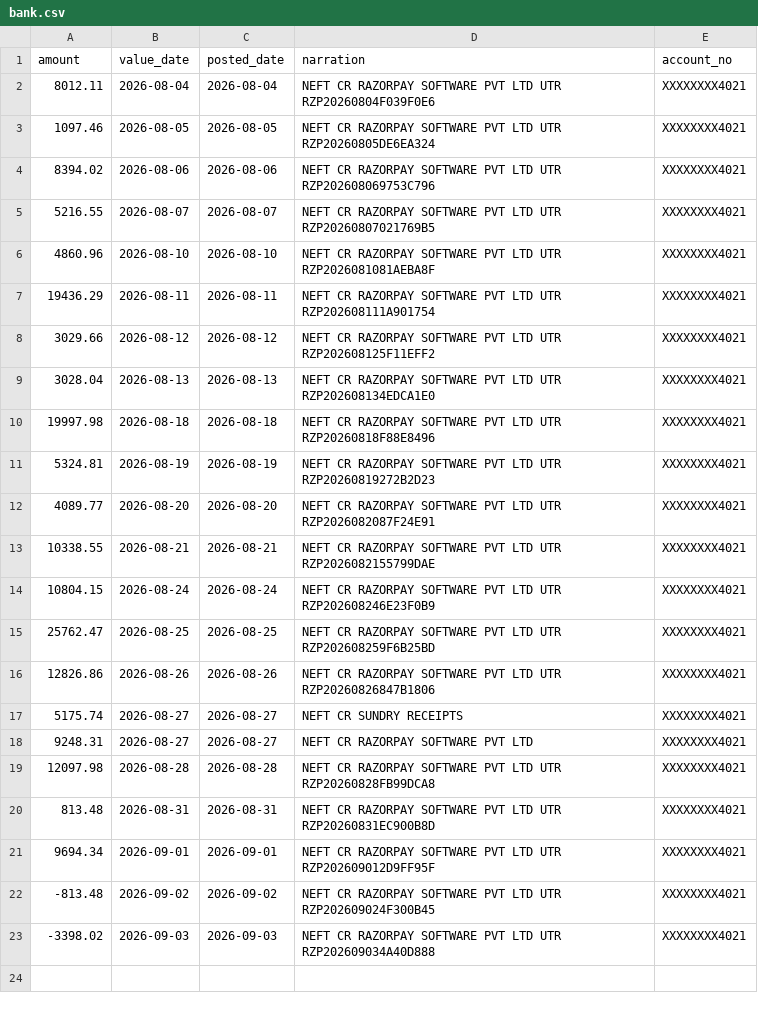
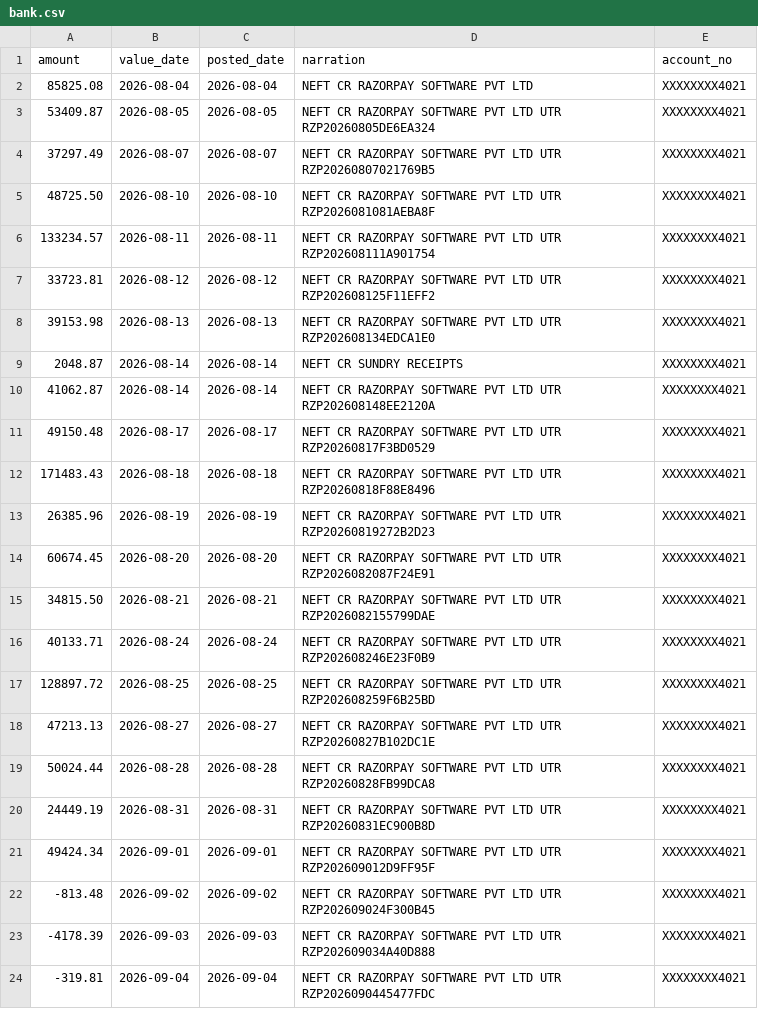
Before and after one commit to krrishverma1805-web/Arbiter-, a CSV file: datasets/seed/bank.csv, drawn as a sheet.

Commit message:
Regenerate the committed seed dataset at 800 records
`make demo` skips generation when datasets/seed/manifest.json exists, so the
committed batch is what a fresh clone actually runs. Bump it from 120 → 800 to
match the CI bench gate and the DoD ("800-record batch"). README quickstart
updated to --records 800.

```diff
--- a/datasets/seed/bank.csv
+++ b/datasets/seed/bank.csv
@@ -1,23 +1,24 @@
 amount,value_date,posted_date,narration,account_no
-8012.11,2026-08-04,2026-08-04,NEFT CR RAZORPAY SOFTWARE PVT LTD UTR RZP20260804F039F0E6,XXXXXXXX4021
-1097.46,2026-08-05,2026-08-05,NEFT CR RAZORPAY SOFTWARE PVT LTD UTR RZP20260805DE6EA324,XXXXXXXX4021
-8394.02,2026-08-06,2026-08-06,NEFT CR RAZORPAY SOFTWARE PVT LTD UTR RZP202608069753C796,XXXXXXXX4021
-5216.55,2026-08-07,2026-08-07,NEFT CR RAZORPAY SOFTWARE PVT LTD UTR RZP20260807021769B5,XXXXXXXX4021
-4860.96,2026-08-10,2026-08-10,NEFT CR RAZORPAY SOFTWARE PVT LTD UTR RZP2026081081AEBA8F,XXXXXXXX4021
-19436.29,2026-08-11,2026-08-11,NEFT CR RAZORPAY SOFTWARE PVT LTD UTR RZP202608111A901754,XXXXXXXX4021
-3029.66,2026-08-12,2026-08-12,NEFT CR RAZORPAY SOFTWARE PVT LTD UTR RZP202608125F11EFF2,XXXXXXXX4021
-3028.04,2026-08-13,2026-08-13,NEFT CR RAZORPAY SOFTWARE PVT LTD UTR RZP202608134EDCA1E0,XXXXXXXX4021
-19997.98,2026-08-18,2026-08-18,NEFT CR RAZORPAY SOFTWARE PVT LTD UTR RZP20260818F88E8496,XXXXXXXX4021
-5324.81,2026-08-19,2026-08-19,NEFT CR RAZORPAY SOFTWARE PVT LTD UTR RZP20260819272B2D23,XXXXXXXX4021
-4089.77,2026-08-20,2026-08-20,NEFT CR RAZORPAY SOFTWARE PVT LTD UTR RZP2026082087F24E91,XXXXXXXX4021
-10338.55,2026-08-21,2026-08-21,NEFT CR RAZORPAY SOFTWARE PVT LTD UTR RZP2026082155799DAE,XXXXXXXX4021
-10804.15,2026-08-24,2026-08-24,NEFT CR RAZORPAY SOFTWARE PVT LTD UTR RZP202608246E23F0B9,XXXXXXXX4021
-25762.47,2026-08-25,2026-08-25,NEFT CR RAZORPAY SOFTWARE PVT LTD UTR RZP202608259F6B25BD,XXXXXXXX4021
-12826.86,2026-08-26,2026-08-26,NEFT CR RAZORPAY SOFTWARE PVT LTD UTR RZP20260826847B1806,XXXXXXXX4021
-5175.74,2026-08-27,2026-08-27,NEFT CR SUNDRY RECEIPTS,XXXXXXXX4021
-9248.31,2026-08-27,2026-08-27,NEFT CR RAZORPAY SOFTWARE PVT LTD,XXXXXXXX4021
-12097.98,2026-08-28,2026-08-28,NEFT CR RAZORPAY SOFTWARE PVT LTD UTR RZP20260828FB99DCA8,XXXXXXXX4021
-813.48,2026-08-31,2026-08-31,NEFT CR RAZORPAY SOFTWARE PVT LTD UTR RZP20260831EC900B8D,XXXXXXXX4021
-9694.34,2026-09-01,2026-09-01,NEFT CR RAZORPAY SOFTWARE PVT LTD UTR RZP202609012D9FF95F,XXXXXXXX4021
+85825.08,2026-08-04,2026-08-04,NEFT CR RAZORPAY SOFTWARE PVT LTD,XXXXXXXX4021
+53409.87,2026-08-05,2026-08-05,NEFT CR RAZORPAY SOFTWARE PVT LTD UTR RZP20260805DE6EA324,XXXXXXXX4021
+37297.49,2026-08-07,2026-08-07,NEFT CR RAZORPAY SOFTWARE PVT LTD UTR RZP20260807021769B5,XXXXXXXX4021
+48725.50,2026-08-10,2026-08-10,NEFT CR RAZORPAY SOFTWARE PVT LTD UTR RZP2026081081AEBA8F,XXXXXXXX4021
+133234.57,2026-08-11,2026-08-11,NEFT CR RAZORPAY SOFTWARE PVT LTD UTR RZP202608111A901754,XXXXXXXX4021
+33723.81,2026-08-12,2026-08-12,NEFT CR RAZORPAY SOFTWARE PVT LTD UTR RZP202608125F11EFF2,XXXXXXXX4021
+39153.98,2026-08-13,2026-08-13,NEFT CR RAZORPAY SOFTWARE PVT LTD UTR RZP202608134EDCA1E0,XXXXXXXX4021
+2048.87,2026-08-14,2026-08-14,NEFT CR SUNDRY RECEIPTS,XXXXXXXX4021
+41062.87,2026-08-14,2026-08-14,NEFT CR RAZORPAY SOFTWARE PVT LTD UTR RZP202608148EE2120A,XXXXXXXX4021
+49150.48,2026-08-17,2026-08-17,NEFT CR RAZORPAY SOFTWARE PVT LTD UTR RZP20260817F3BD0529,XXXXXXXX4021
+171483.43,2026-08-18,2026-08-18,NEFT CR RAZORPAY SOFTWARE PVT LTD UTR RZP20260818F88E8496,XXXXXXXX4021
+26385.96,2026-08-19,2026-08-19,NEFT CR RAZORPAY SOFTWARE PVT LTD UTR RZP20260819272B2D23,XXXXXXXX4021
+60674.45,2026-08-20,2026-08-20,NEFT CR RAZORPAY SOFTWARE PVT LTD UTR RZP2026082087F24E91,XXXXXXXX4021
+34815.50,2026-08-21,2026-08-21,NEFT CR RAZORPAY SOFTWARE PVT LTD UTR RZP2026082155799DAE,XXXXXXXX4021
+40133.71,2026-08-24,2026-08-24,NEFT CR RAZORPAY SOFTWARE PVT LTD UTR RZP202608246E23F0B9,XXXXXXXX4021
+128897.72,2026-08-25,2026-08-25,NEFT CR RAZORPAY SOFTWARE PVT LTD UTR RZP202608259F6B25BD,XXXXXXXX4021
+47213.13,2026-08-27,2026-08-27,NEFT CR RAZORPAY SOFTWARE PVT LTD UTR RZP20260827B102DC1E,XXXXXXXX4021
+50024.44,2026-08-28,2026-08-28,NEFT CR RAZORPAY SOFTWARE PVT LTD UTR RZP20260828FB99DCA8,XXXXXXXX4021
+24449.19,2026-08-31,2026-08-31,NEFT CR RAZORPAY SOFTWARE PVT LTD UTR RZP20260831EC900B8D,XXXXXXXX4021
+49424.34,2026-09-01,2026-09-01,NEFT CR RAZORPAY SOFTWARE PVT LTD UTR RZP202609012D9FF95F,XXXXXXXX4021
 -813.48,2026-09-02,2026-09-02,NEFT CR RAZORPAY SOFTWARE PVT LTD UTR RZP202609024F300B45,XXXXXXXX4021
--3398.02,2026-09-03,2026-09-03,NEFT CR RAZORPAY SOFTWARE PVT LTD UTR RZP202609034A40D888,XXXXXXXX4021
+-4178.39,2026-09-03,2026-09-03,NEFT CR RAZORPAY SOFTWARE PVT LTD UTR RZP202609034A40D888,XXXXXXXX4021
+-319.81,2026-09-04,2026-09-04,NEFT CR RAZORPAY SOFTWARE PVT LTD UTR RZP2026090445477FDC,XXXXXXXX4021
```
Also changed, not shown: 5 other files.
